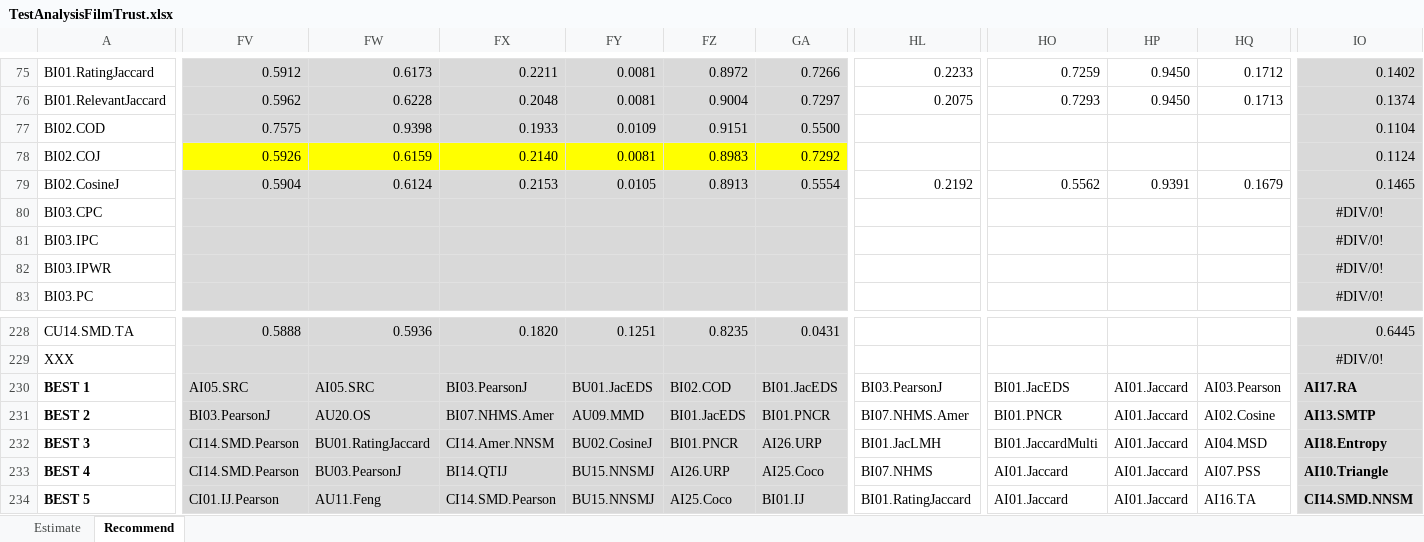
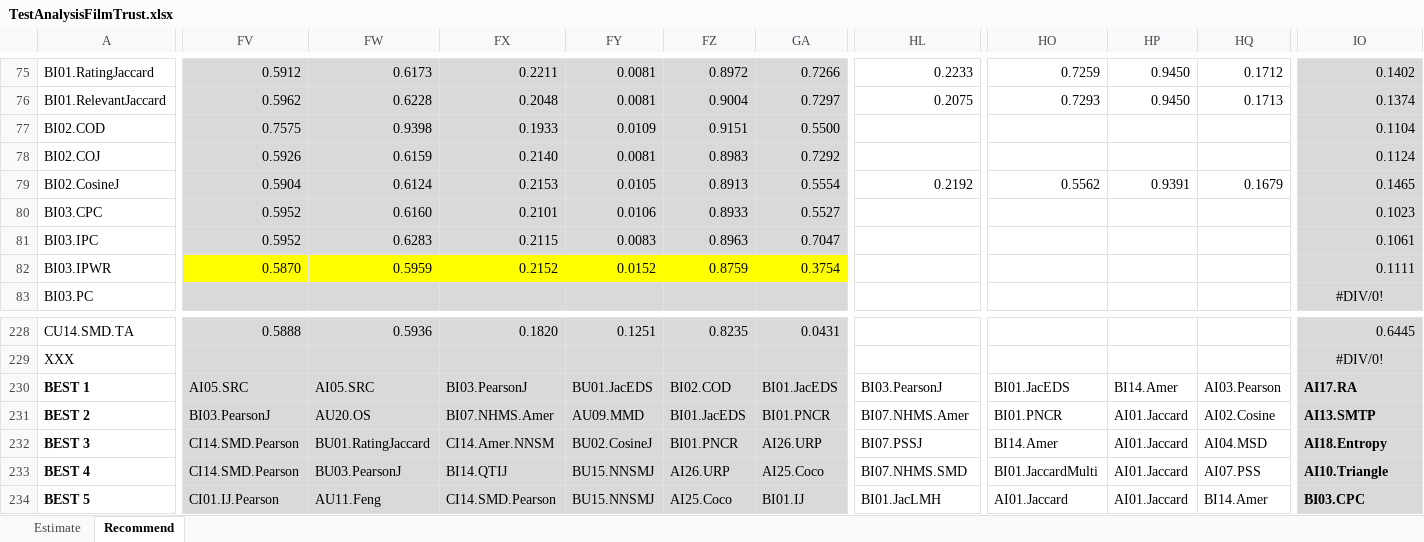
Before and after one commit to locnguyenacademic/sim, an Excel workbook: 4_testing/neighborcf/filmtrust/2022.05.19-big/TestAnalysisFilmTrust.xlsx, sheet Recommend, drawn as a sheet; only a part is shown, gaps mark what is left out; values as stored, in another font and other column widths than the file's, no borders; removed rows and columns are numbered as before the commit, all else as after; rows hold the shown columns only; the diff covers the shown part only; the diff names each change by its address in the sheet, - before the commit and + after, or states it on an @@ line.

```diff
--- a/4_testing/neighborcf/filmtrust/2022.05.19-big/TestAnalysisFilmTrust.xlsx (sheet Recommend)
+++ b/4_testing/neighborcf/filmtrust/2022.05.19-big/TestAnalysisFilmTrust.xlsx (sheet Recommend)
-FV78:GA78 fill: #FFFF00
+FV78:GA78 fill: #D9D9D9
-row 80: BI03.CPC |  |  |  |  |  |  |  |  |  |  | #DIV/0!
-row 81: BI03.IPC |  |  |  |  |  |  |  |  |  |  | #DIV/0!
-row 82: BI03.IPWR |  |  |  |  |  |  |  |  |  |  | #DIV/0!
+row 80: BI03.CPC | 0.5952 | 0.6160 | 0.2101 | 0.0106 | 0.8933 | 0.5527 |  |  |  |  | 0.1023
+row 81: BI03.IPC | 0.5952 | 0.6283 | 0.2115 | 0.0083 | 0.8963 | 0.7047 |  |  |  |  | 0.1061
+row 82: BI03.IPWR | 0.5870 | 0.5959 | 0.2152 | 0.0152 | 0.8759 | 0.3754 |  |  |  |  | 0.1111
-HP230: AI01.Jaccard
+HP230: BI14.Amer
-HL232: BI01.JacLMH
+HL232: BI07.PSSJ
-HO232: BI01.JaccardMulti
+HO232: BI14.Amer
-HL233: BI07.NHMS
+HL233: BI07.NHMS.SMD
-HO233: AI01.Jaccard
+HO233: BI01.JaccardMulti
-HL234: BI01.RatingJaccard
+HL234: BI01.JacLMH
-HQ234: AI16.TA
+HQ234: BI14.Amer
-IO234: CI14.SMD.NNSM
+IO234: BI03.CPC
```
Also changed, not shown: 45 edited cells and cell formats elsewhere in this sheet, sheet Estimate, 4_testing/neighborcf/movielens/2022.05.19-big/TestAnalysisMovielens.xlsx, 4 other files.
